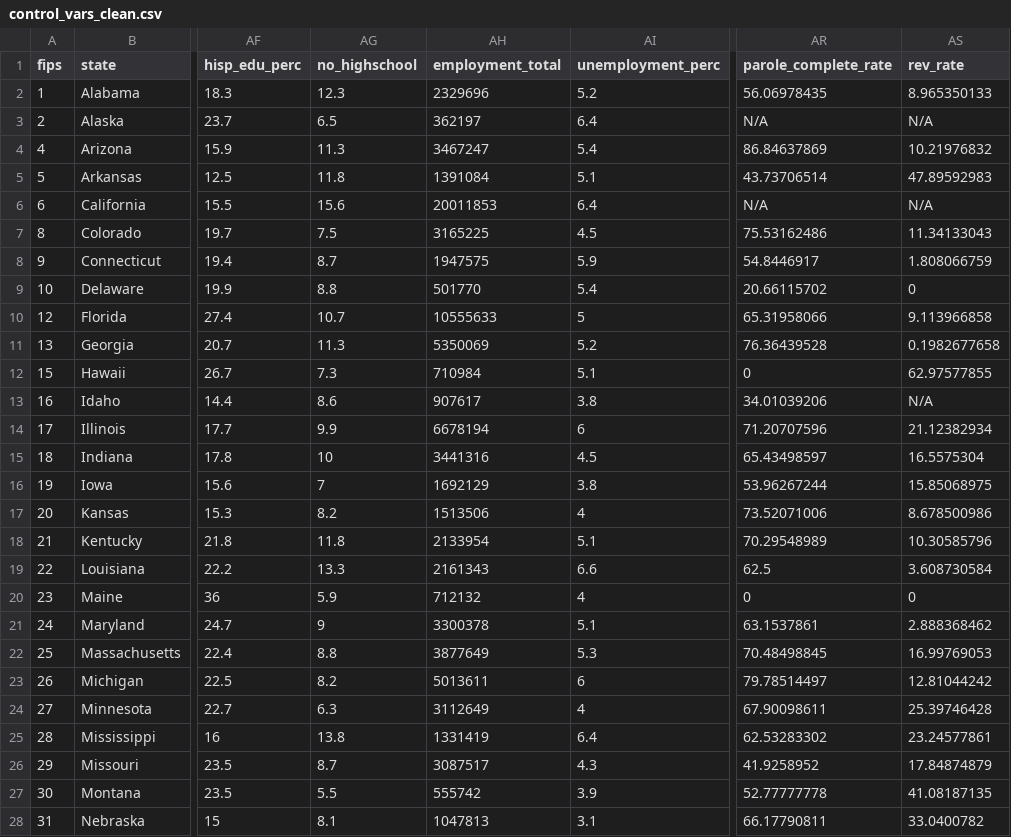
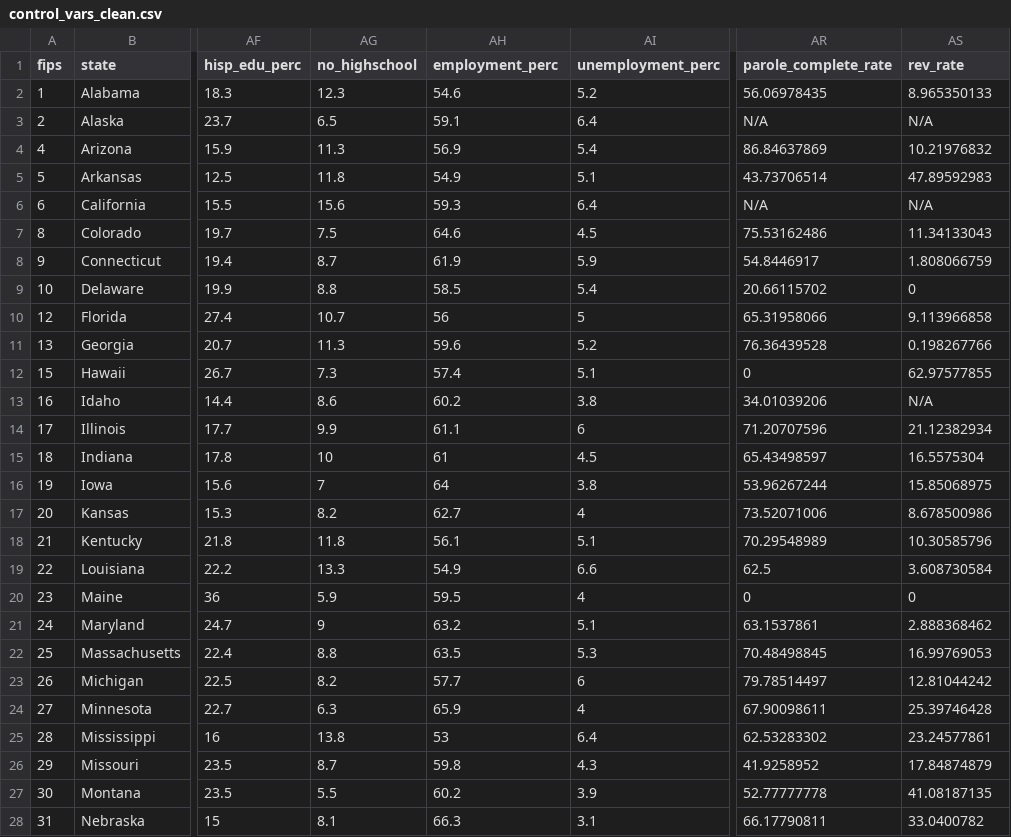
Before and after one commit to zcstanley/FairChanceHiring, a CSV file: Employment/control-vars/control_vars_clean.csv, drawn as a sheet; only a part is shown, gaps mark what is left out; the diff covers the shown part only; the diff names each change by its address in the sheet, - before the commit and + after, or states it on an @@ line.

```diff
--- a/Employment/control-vars/control_vars_clean.csv
+++ b/Employment/control-vars/control_vars_clean.csv
-AH1: employment_total
+AH1: employment_perc
-AH2 (employment_perc): 2329696
+AH2 (employment_perc): 54.6
-AH3 (employment_perc): 362197
+AH3 (employment_perc): 59.1
-AH4 (employment_perc): 3467247
+AH4 (employment_perc): 56.9
-AH5 (employment_perc): 1391084
+AH5 (employment_perc): 54.9
-AH6 (employment_perc): 20011853
+AH6 (employment_perc): 59.3
-AH7 (employment_perc): 3165225
+AH7 (employment_perc): 64.6
-AH8 (employment_perc): 1947575
+AH8 (employment_perc): 61.9
-AH9 (employment_perc): 501770
+AH9 (employment_perc): 58.5
-AH10 (employment_perc): 10555633
+AH10 (employment_perc): 56
-AH11 (employment_perc): 5350069
+AH11 (employment_perc): 59.6
-AS11 (rev_rate): 0.1982677658
+AS11 (rev_rate): 0.198267766
-AH12 (employment_perc): 710984
+AH12 (employment_perc): 57.4
-AH13 (employment_perc): 907617
+AH13 (employment_perc): 60.2
-AH14 (employment_perc): 6678194
+AH14 (employment_perc): 61.1
-AH15 (employment_perc): 3441316
+AH15 (employment_perc): 61
-AH16 (employment_perc): 1692129
+AH16 (employment_perc): 64
-AH17 (employment_perc): 1513506
+AH17 (employment_perc): 62.7
-AH18 (employment_perc): 2133954
+AH18 (employment_perc): 56.1
-AH19 (employment_perc): 2161343
+AH19 (employment_perc): 54.9
-AH20 (employment_perc): 712132
+AH20 (employment_perc): 59.5
-AH21 (employment_perc): 3300378
+AH21 (employment_perc): 63.2
-AH22 (employment_perc): 3877649
+AH22 (employment_perc): 63.5
-AH23 (employment_perc): 5013611
+AH23 (employment_perc): 57.7
-AH24 (employment_perc): 3112649
+AH24 (employment_perc): 65.9
-AH25 (employment_perc): 1331419
+AH25 (employment_perc): 53
-AH26 (employment_perc): 3087517
+AH26 (employment_perc): 59.8
-AH27 (employment_perc): 555742
+AH27 (employment_perc): 60.2
-AH28 (employment_perc): 1047813
+AH28 (employment_perc): 66.3
```
Also changed, not shown: 23 edited cells elsewhere in this file, 5 other files.
